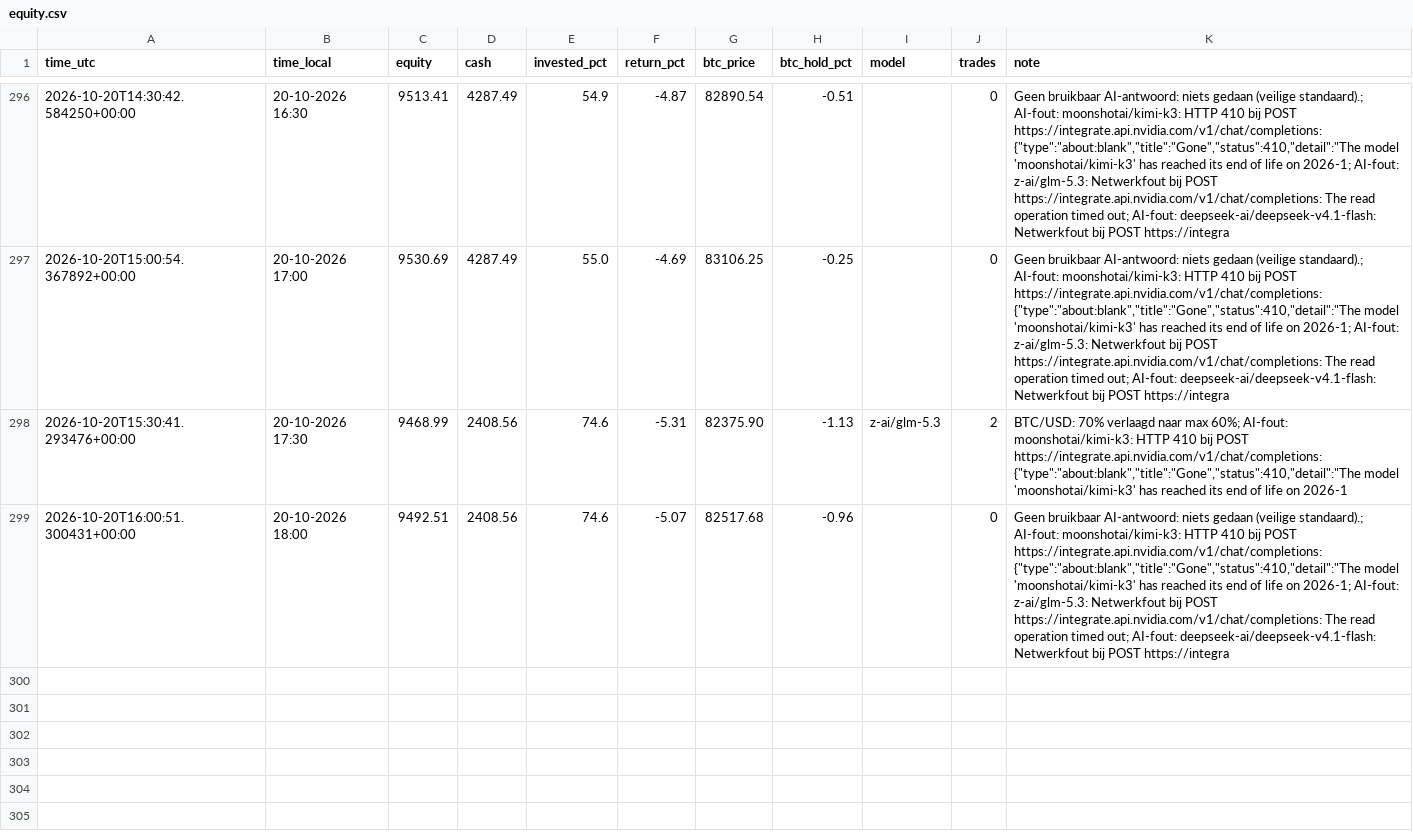
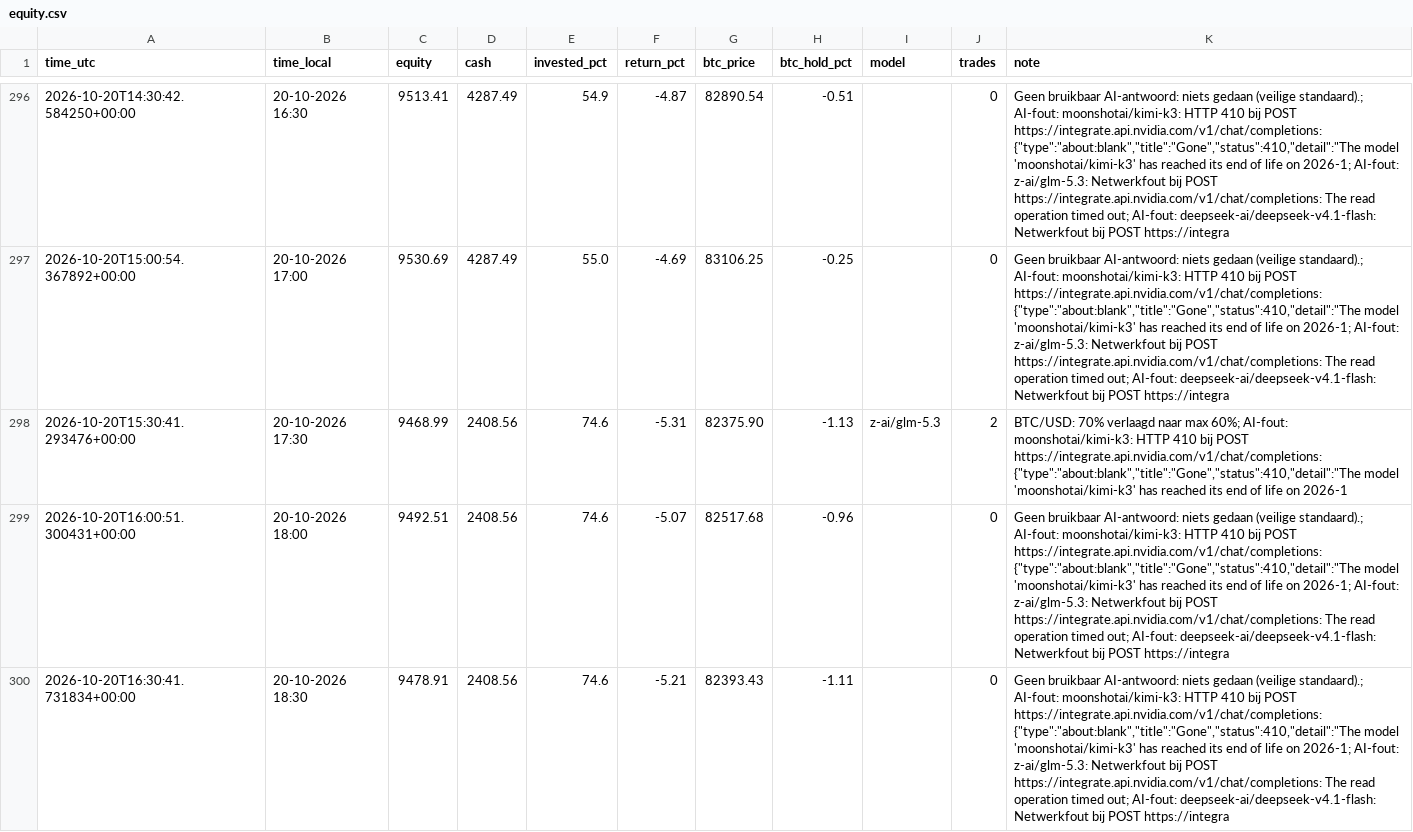
Before and after one commit to robinstar06-cpu/ai-trader, a CSV file: data/equity.csv, drawn as a sheet; only a part is shown, gaps mark what is left out; the diff names each change by its address in the sheet, - before the commit and + after, or states it on an @@ line.

```diff
--- a/data/equity.csv
+++ b/data/equity.csv
+row 300: 2026-10-20T16:30:41.731834+00:00 | 20-10-2026 18:30 | 9478.91 | 2408.56 | 74.6 | -5.21 | 82393.43 | -1.11 |  | 0 | Geen bruikbaar AI-antwoord: niets gedaan (veilige standaard).; AI-fout: moonshotai/kimi-k3: HTTP 410 bij POST https://integrate.api.nvidia.com/v1/chat/completions: {"type":"about:blank","title":"Gone","status":410,"detail":"The model 'moonshotai/kimi-k3' has reached its end of life on 2026-1; AI-fout: z-ai/glm-5.3: Netwerkfout bij POST https://integrate.api.nvidia.com/v1/chat/completions: The read operation timed out; AI-fout: deepseek-ai/deepseek-v4.1-flash: Netwerkfout bij POST https://integra
```
Also changed, not shown: data/decisions.csv, 1 other file.
